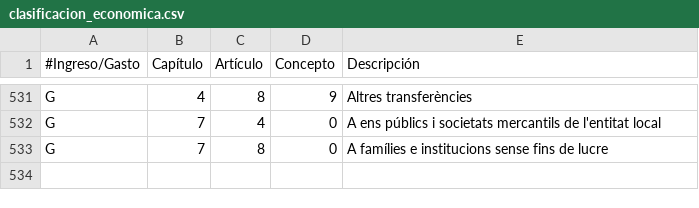
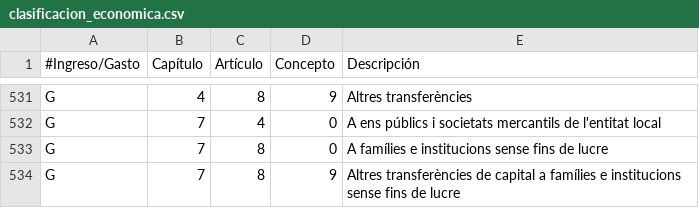
Before and after one commit to civio/presupuesto-elprat, a CSV file: data/ca/clasificacion_economica.csv, drawn as a sheet; only a part is shown, gaps mark what is left out.

Commit message:
Add 2016 budget data

```diff
--- a/data/ca/clasificacion_economica.csv
+++ b/data/ca/clasificacion_economica.csv
@@ -533 +533,2 @@ G,7,4,0,A ens públics i societats mercantils de l'entitat local
 G,7,8,0,A famílies e institucions sense fins de lucre
+G,7,8,9,Altres transferències de capital a famílies e institucions sense fins de lucre
```
Also changed, not shown: data/es/clasificacion_economica.csv, 2 other files.
